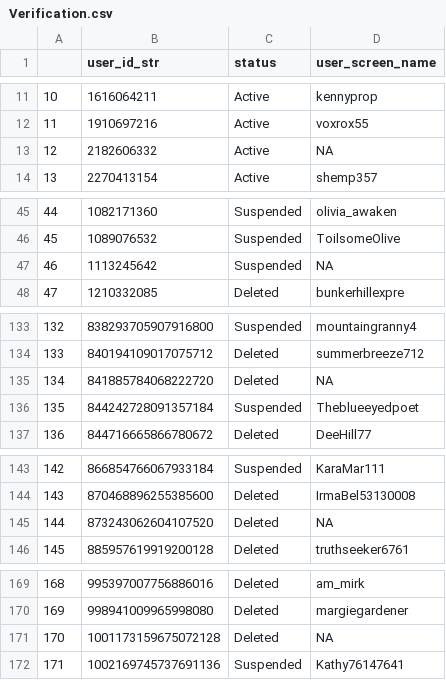
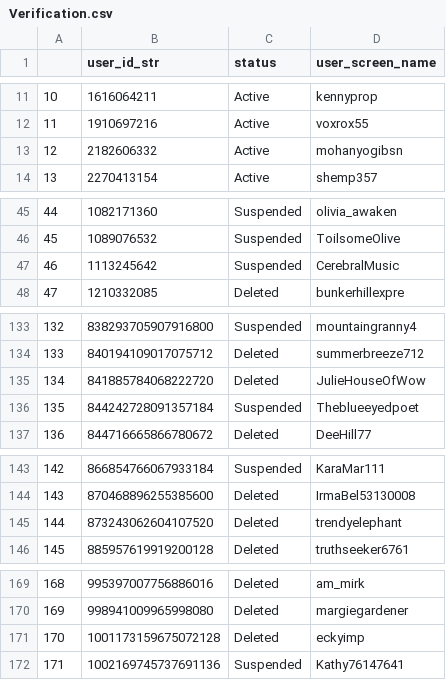
Before and after one commit to Moncrief50/user_id_str, a CSV file: Verification.csv, drawn as a sheet; only a part is shown, gaps mark what is left out; the diff covers the shown part only.

```diff
--- a/Verification.csv
+++ b/Verification.csv
@@ -12,3 +12,3 @@
 "11",1910697216,"Active","voxrox55"
-"12",2182606332,"Active",NA
+"12",2182606332,"Active","mohanyogibsn"
 "13",2270413154,"Active","shemp357"
@@ -46,3 +46,3 @@
 "45",1089076532,"Suspended","ToilsomeOlive"
-"46",1113245642,"Suspended",NA
+"46",1113245642,"Suspended","CerebralMusic"
 "47",1210332085,"Deleted","bunkerhillexpre"
@@ -134,3 +134,3 @@
 "133",840194109017075712,"Deleted","summerbreeze712"
-"134",841885784068222720,"Deleted",NA
+"134",841885784068222720,"Deleted","JulieHouseOfWow"
 "135",844242728091357184,"Suspended","Theblueeyedpoet"
@@ -144,3 +144,3 @@
 "143",870468896255385600,"Deleted","IrmaBel53130008"
-"144",873243062604107520,"Deleted",NA
+"144",873243062604107520,"Deleted","trendyelephant"
 "145",885957619919200128,"Deleted","truthseeker6761"
@@ -170,3 +170,3 @@
 "169",998941009965998080,"Deleted","margiegardener"
-"170",1001173159675072128,"Deleted",NA
+"170",1001173159675072128,"Deleted","eckyimp"
 "171",1002169745737691136,"Suspended","Kathy76147641"
```
Also changed, not shown: 12 edited cells elsewhere in this file.
